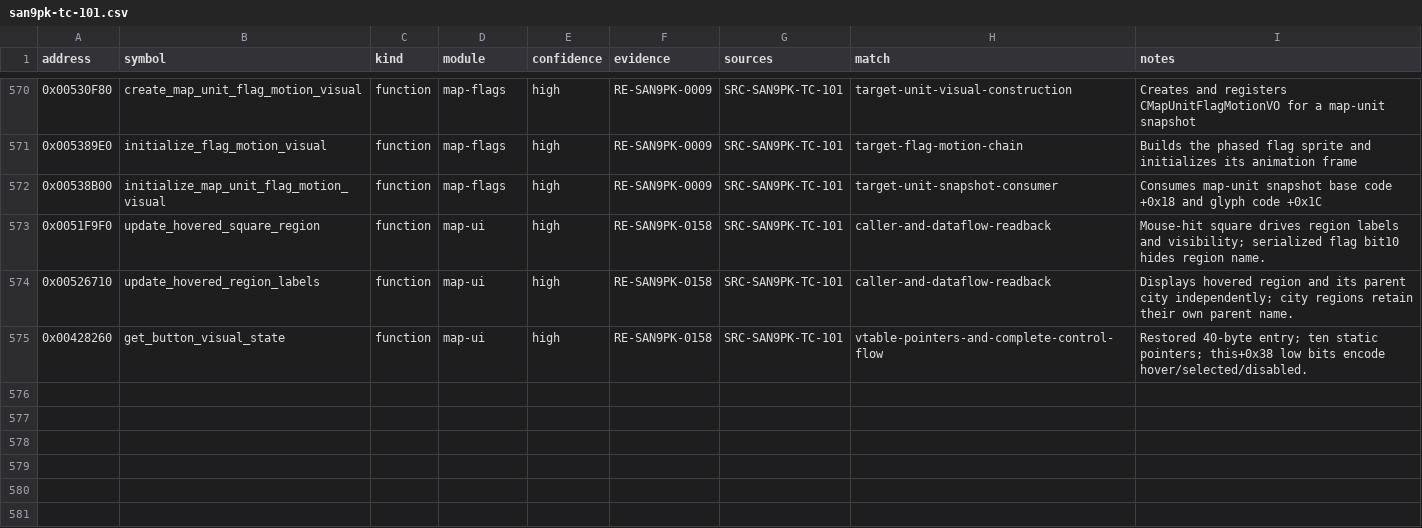
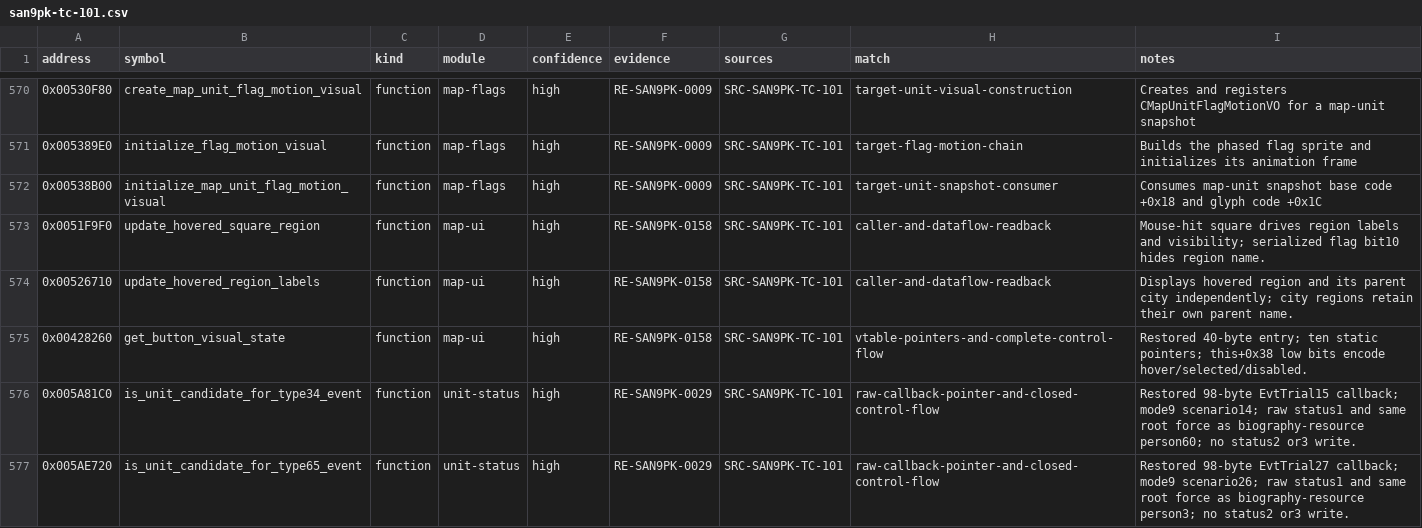
Before and after one commit to cdd1037/san9-remake, a CSV file: research/symbols/san9pk-tc-101.csv, drawn as a sheet; only a part is shown, gaps mark what is left out; the diff names each change by its address in the sheet, - before the commit and + after, or states it on an @@ line.

Commit message:
fix(military): separate unit conditions from engagement display
Remove persisted display-only and unsupported conditions, derive engagement text from current relations, and reject unsupported source states before resolving references. Preserve valid condition identities and document the reverse-engineering evidence.

Validation: 6338 solution tests and 41 Headless tests passed. The 520 importer tests passed again after simplifying condition mapping.

```diff
--- a/research/symbols/san9pk-tc-101.csv
+++ b/research/symbols/san9pk-tc-101.csv
+row 576: 0x005A81C0 | is_unit_candidate_for_type34_event | function | unit-status | high | RE-SAN9PK-0029 | SRC-SAN9PK-TC-101 | raw-callback-pointer-and-closed-control-flow | Restored 98-byte EvtTrial15 callback; mode9 scenario14; raw status1 and same root force as biography-resource person60; no status2 or3 write.
+row 577: 0x005AE720 | is_unit_candidate_for_type65_event | function | unit-status | high | RE-SAN9PK-0029 | SRC-SAN9PK-TC-101 | raw-callback-pointer-and-closed-control-flow | Restored 98-byte EvtTrial27 callback; mode9 scenario26; raw status1 and same root force as biography-resource person3; no status2 or3 write.
```
Also changed, not shown: 21 other files.
